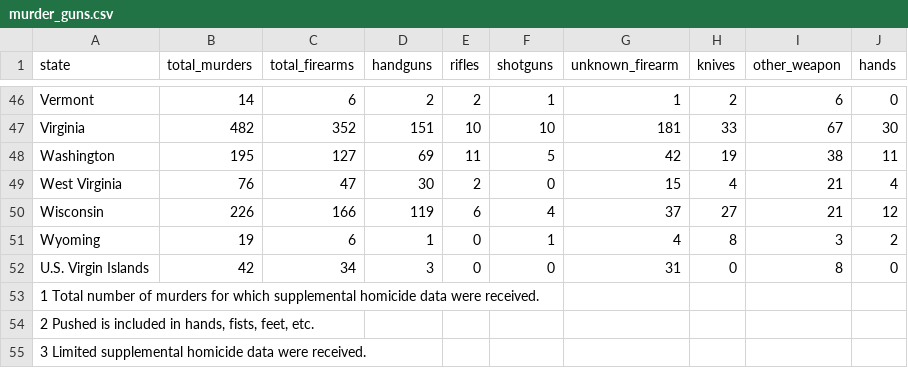
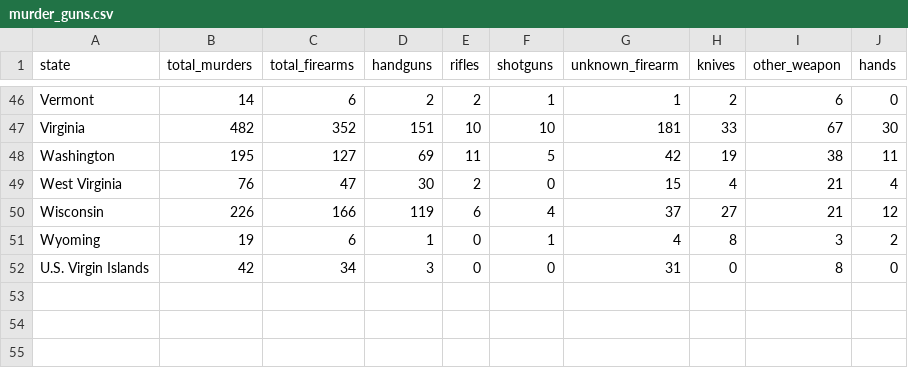
Before and after one commit to nsross/nsross.github.io, a CSV file: data/murder_guns.csv, drawn as a sheet; only a part is shown, gaps mark what is left out.

Commit message:
Scene3

```diff
--- a/data/murder_guns.csv
+++ b/data/murder_guns.csv
@@ -52,4 +52 @@ Wyoming,19,6,1,0,1,4,8,3,2
 U.S. Virgin Islands,42,34,3,0,0,31,0,8,0
-1 Total number of murders for which supplemental homicide data were received.,,,,,,,,,
-"2  Pushed is included in hands, fists, feet, etc.",,,,,,,,,
-3 Limited supplemental homicide data were received.,,,,,,,,,
```
